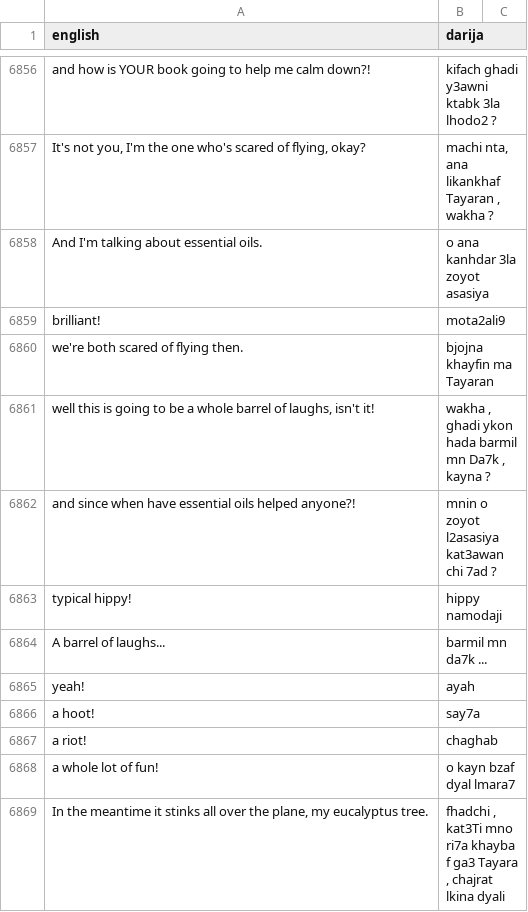
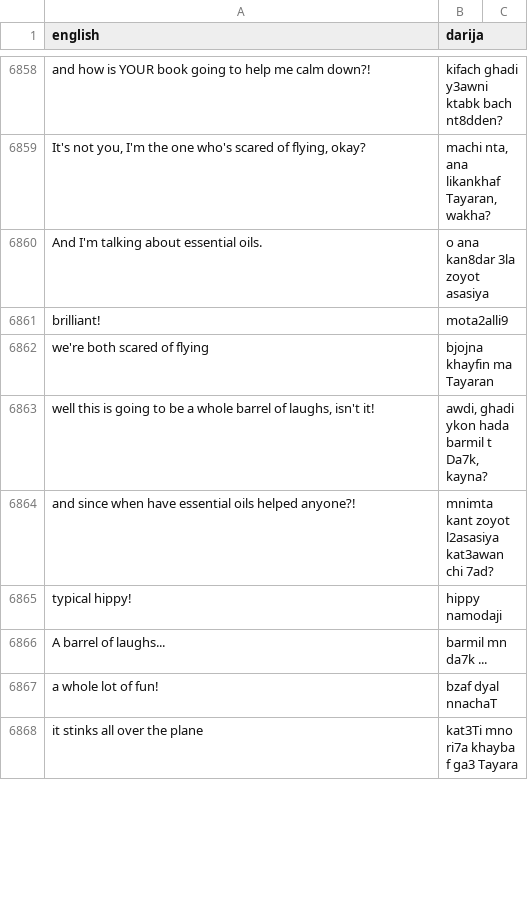
Before and after one commit to darija-open-dataset/dataset, a CSV file: sentences.csv, drawn as a sheet; only a part is shown, gaps mark what is left out; removed rows and columns are numbered as before the commit, all else as after; the diff covers the shown part only; the diff names each change by its address in the sheet, - before the commit and + after, or states it on an @@ line.

```diff
--- a/sentences.csv
+++ b/sentences.csv
-B6858 (darija): kifach ghadi y3awni ktabk 3la lhodo2 ?
+B6858 (darija): kifach ghadi y3awni ktabk bach nt8dden?
-B6859 (darija): machi nta, ana likankhaf Tayaran , wakha ?
+B6859 (darija): machi nta, ana likankhaf Tayaran, wakha?
-B6860 (darija): o ana kanhdar 3la zoyot asasiya
+B6860 (darija): o ana kan8dar 3la zoyot asasiya
-B6861 (darija): mota2ali9
+B6861 (darija): mota2alli9
-A6862 (english): we're both scared of flying then.
+A6862 (english): we're both scared of flying
-B6863 (darija): wakha , ghadi ykon hada barmil mn Da7k , kayna ?
+B6863 (darija): awdi, ghadi ykon hada barmil t Da7k, kayna?
-B6864 (darija): mnin o zoyot l2asasiya kat3awan chi 7ad ?
+B6864 (darija): mnimta kant zoyot l2asasiya kat3awan chi 7ad?
-row 6865: yeah! | ayah
-row 6866: a hoot! | say7a
-row 6867: a riot! | chaghab
-B6867 (darija): o kayn bzaf dyal lmara7
+B6867 (darija): bzaf dyal nnachaT
-row 6869: In the meantime it stinks all over the plane, my eucalyptus tree. | fhadchi , kat3Ti mno ri7a khayba f ga3 Tayara , chajrat lkina dyali
+row 6868: it stinks all over the plane | kat3Ti mno ri7a khayba f ga3 Tayara
```
Also changed, not shown: 13 added rows, 13 removed rows and 58 edited cells elsewhere in this file.
